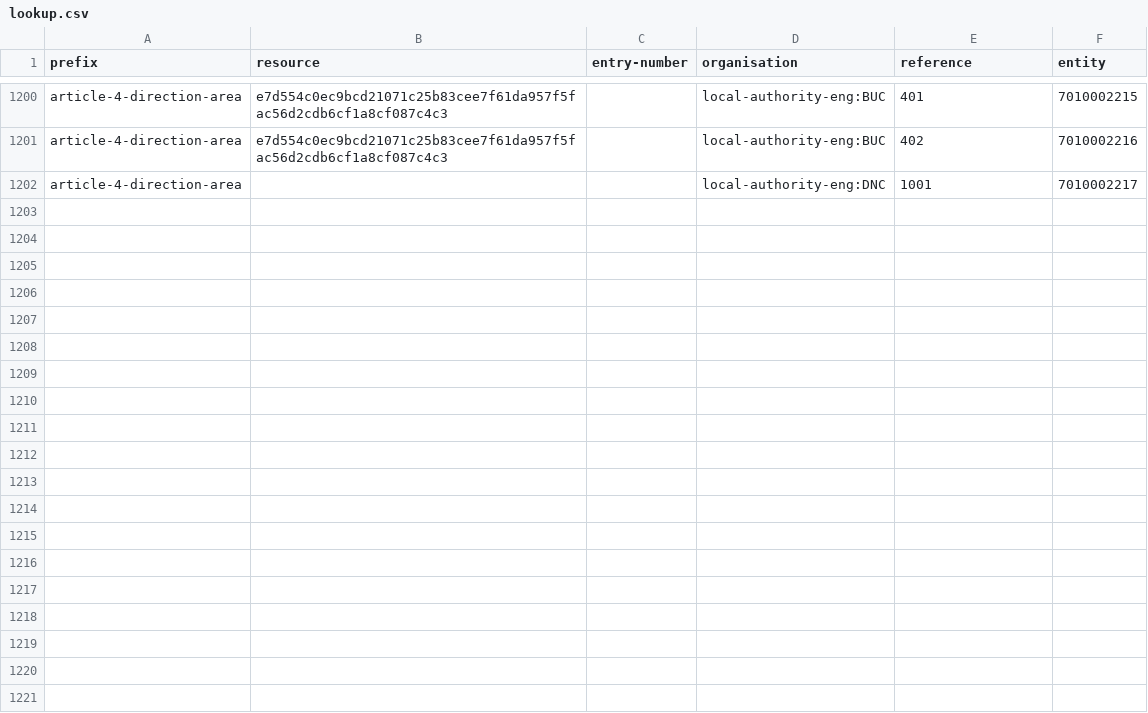
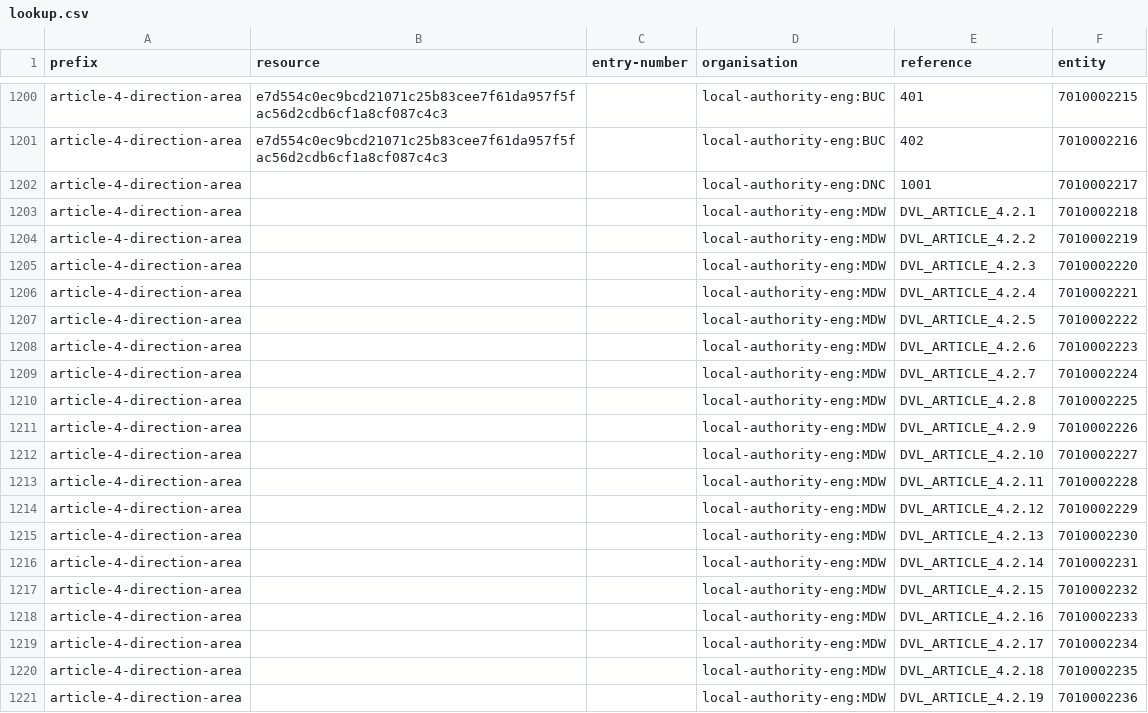
Before and after one commit to digital-land/article-4-direction-collection, a CSV file: pipeline/lookup.csv, drawn as a sheet; only a part is shown, gaps mark what is left out; the diff covers the shown part only; the diff names each change by its address in the sheet, - before the commit and + after, or states it on an @@ line.

Commit message:
Added Medway areas

```diff
--- a/pipeline/lookup.csv
+++ b/pipeline/lookup.csv
+row 1203: article-4-direction-area |  |  | local-authority-eng:MDW | DVL_ARTICLE_4.2.1 | 7010002218
+row 1204: article-4-direction-area |  |  | local-authority-eng:MDW | DVL_ARTICLE_4.2.2 | 7010002219
+row 1205: article-4-direction-area |  |  | local-authority-eng:MDW | DVL_ARTICLE_4.2.3 | 7010002220
+row 1206: article-4-direction-area |  |  | local-authority-eng:MDW | DVL_ARTICLE_4.2.4 | 7010002221
+row 1207: article-4-direction-area |  |  | local-authority-eng:MDW | DVL_ARTICLE_4.2.5 | 7010002222
+row 1208: article-4-direction-area |  |  | local-authority-eng:MDW | DVL_ARTICLE_4.2.6 | 7010002223
+row 1209: article-4-direction-area |  |  | local-authority-eng:MDW | DVL_ARTICLE_4.2.7 | 7010002224
+row 1210: article-4-direction-area |  |  | local-authority-eng:MDW | DVL_ARTICLE_4.2.8 | 7010002225
+row 1211: article-4-direction-area |  |  | local-authority-eng:MDW | DVL_ARTICLE_4.2.9 | 7010002226
+row 1212: article-4-direction-area |  |  | local-authority-eng:MDW | DVL_ARTICLE_4.2.10 | 7010002227
+row 1213: article-4-direction-area |  |  | local-authority-eng:MDW | DVL_ARTICLE_4.2.11 | 7010002228
+row 1214: article-4-direction-area |  |  | local-authority-eng:MDW | DVL_ARTICLE_4.2.12 | 7010002229
+row 1215: article-4-direction-area |  |  | local-authority-eng:MDW | DVL_ARTICLE_4.2.13 | 7010002230
+row 1216: article-4-direction-area |  |  | local-authority-eng:MDW | DVL_ARTICLE_4.2.14 | 7010002231
+row 1217: article-4-direction-area |  |  | local-authority-eng:MDW | DVL_ARTICLE_4.2.15 | 7010002232
+row 1218: article-4-direction-area |  |  | local-authority-eng:MDW | DVL_ARTICLE_4.2.16 | 7010002233
+row 1219: article-4-direction-area |  |  | local-authority-eng:MDW | DVL_ARTICLE_4.2.17 | 7010002234
+row 1220: article-4-direction-area |  |  | local-authority-eng:MDW | DVL_ARTICLE_4.2.18 | 7010002235
+row 1221: article-4-direction-area |  |  | local-authority-eng:MDW | DVL_ARTICLE_4.2.19 | 7010002236
```
Also changed, not shown: 20 added rows elsewhere in this file, collection/endpoint.csv, collection/source.csv, 1 other file.
